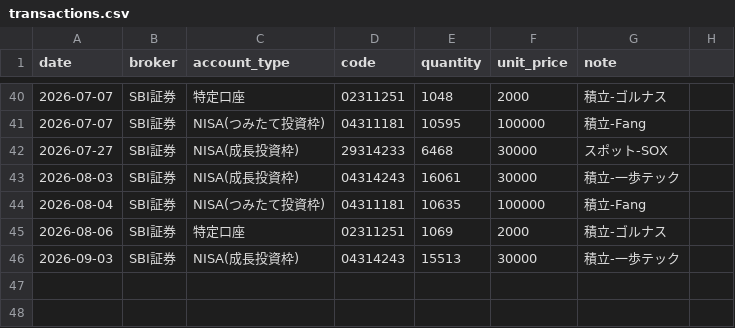
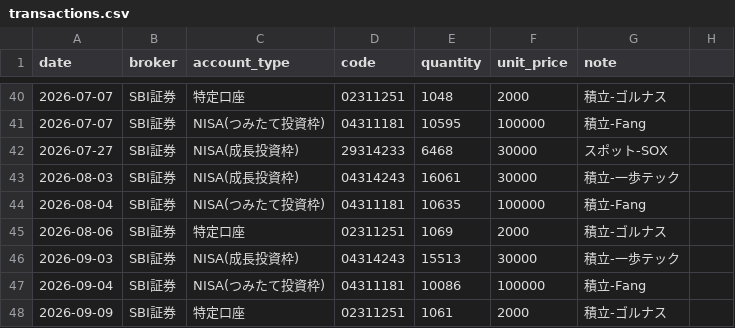
Before and after one commit to Yoshinori-Mizuno/toshi-report, a CSV file: transactions.csv, drawn as a sheet; only a part is shown, gaps mark what is left out.

Commit message:
Update transactions.csv

```diff
--- a/transactions.csv
+++ b/transactions.csv
@@ -46 +46,3 @@ date,broker,account_type,code,quantity,unit_price,note
 2026-09-03,SBI証券,NISA(成長投資枠),04314243,15513 ,30000 ,積立-一歩テック
+2026-09-04,SBI証券,NISA(つみたて投資枠),04311181,10086 ,100000 ,積立-Fang
+2026-09-09,SBI証券,特定口座,02311251,1061 ,2000 ,積立-ゴルナス
```
